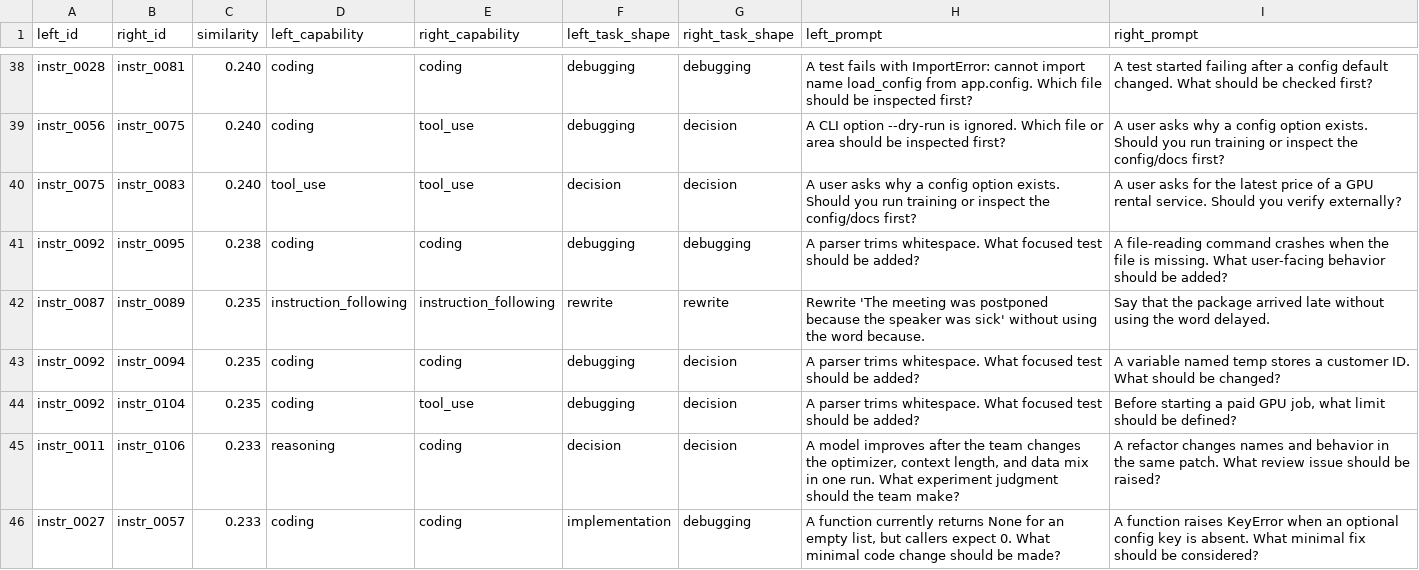
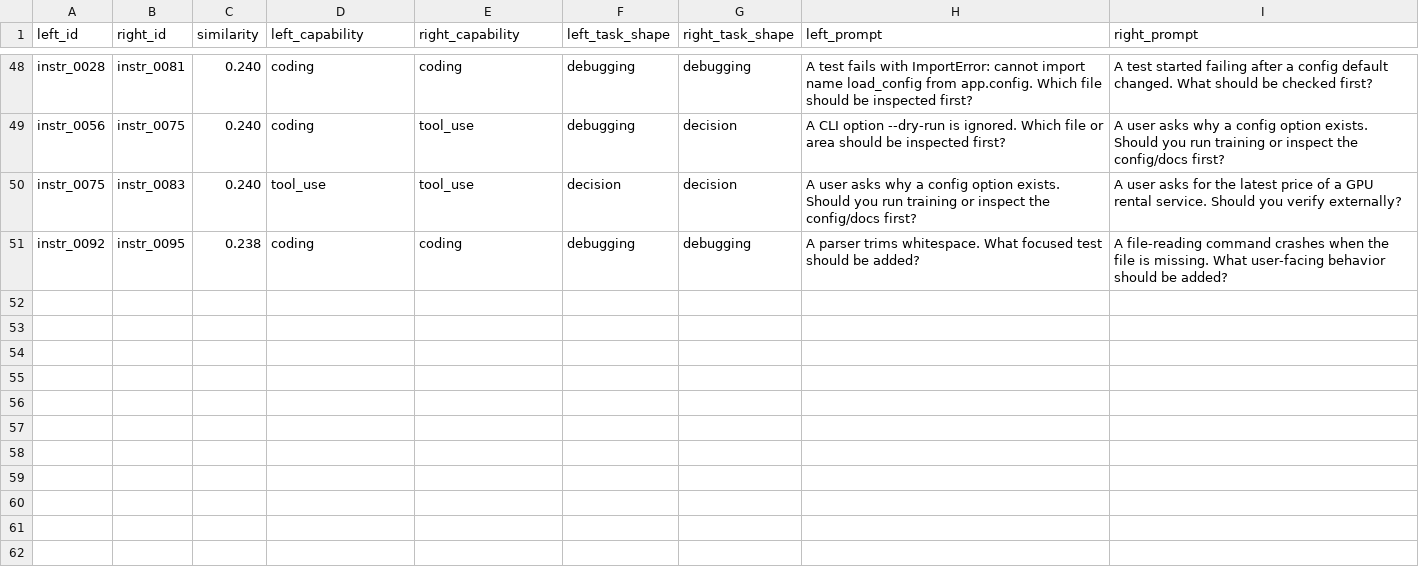
Before and after one commit to tomato414941/llm, a CSV file: tracks/leverage/runs/reviewed-near-duplicates.csv, drawn as a sheet; only a part is shown, gaps mark what is left out; removed rows and columns are numbered as before the commit, all else as after; the diff covers the shown part only; the diff names each change by its address in the sheet, - before the commit and + after, or states it on an @@ line.

Commit message:
data: add reviewed batch 004

```diff
--- a/tracks/leverage/runs/reviewed-near-duplicates.csv
+++ b/tracks/leverage/runs/reviewed-near-duplicates.csv
-row 42: instr_0087 | instr_0089 | 0.235 | instruction_following | instruction_following | rewrite | rewrite | Rewrite 'The meeting was postponed because the speaker was sick' without using the word because. | Say that the package arrived late without using the word delayed.
-row 43: instr_0092 | instr_0094 | 0.235 | coding | coding | debugging | decision | A parser trims whitespace. What focused test should be added? | A variable named temp stores a customer ID. What should be changed?
-row 44: instr_0092 | instr_0104 | 0.235 | coding | tool_use | debugging | decision | A parser trims whitespace. What focused test should be added? | Before starting a paid GPU job, what limit should be defined?
-row 45: instr_0011 | instr_0106 | 0.233 | reasoning | coding | decision | decision | A model improves after the team changes the optimizer, context length, and data mix in one run. What experiment judgment should the team make? | A refactor changes names and behavior in the same patch. What review issue should be raised?
-row 46: instr_0027 | instr_0057 | 0.233 | coding | coding | implementation | debugging | A function currently returns None for an empty list, but callers expect 0. What minimal code change should be made? | A function raises KeyError when an optional config key is absent. What minimal fix should be considered?
```
Also changed, not shown: 10 added rows and 5 removed rows elsewhere in this file, tracks/leverage/runs/capability-distribution.csv, tracks/leverage/runs/reviewed-provenance-distribution.csv, 6 other files.
